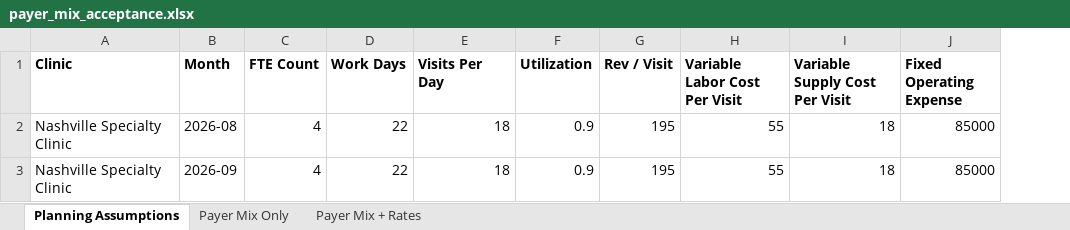
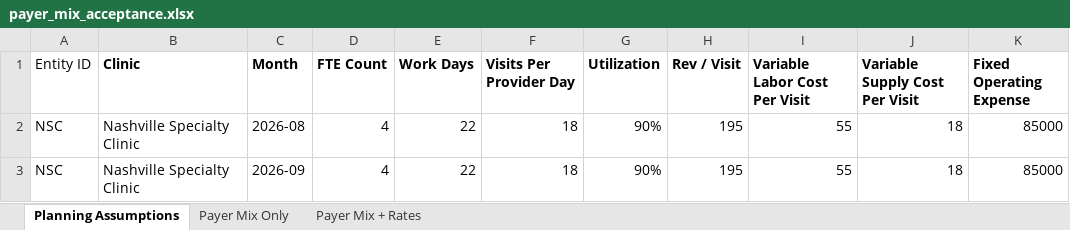
Before and after one commit to MarilynYou888888/Healthcare-AI, an Excel workbook: data/synthetic/v2_1/payer_mix_acceptance.xlsx, sheet Planning Assumptions, drawn as a sheet; only a part is shown; values as stored, in another font and other column widths than the file's, no borders; addresses are those after the commit; the diff names each change by its address in the sheet, - before the commit and + after, or states it on an @@ line.

```diff
--- a/data/synthetic/v2_1/payer_mix_acceptance.xlsx (sheet Planning Assumptions)
+++ b/data/synthetic/v2_1/payer_mix_acceptance.xlsx (sheet Planning Assumptions)
+column A (Entity ID), rows 2-3: NSC | NSC
-F1: Visits Per Day
+F1: Visits Per Provider Day
-G2:G3 (Utilization): 0.9
+G2:G3 (Utilization): 90%
```
Also changed, not shown: sheet Payer Mix Only, sheet Payer Mix + Rates, 1 other file.
